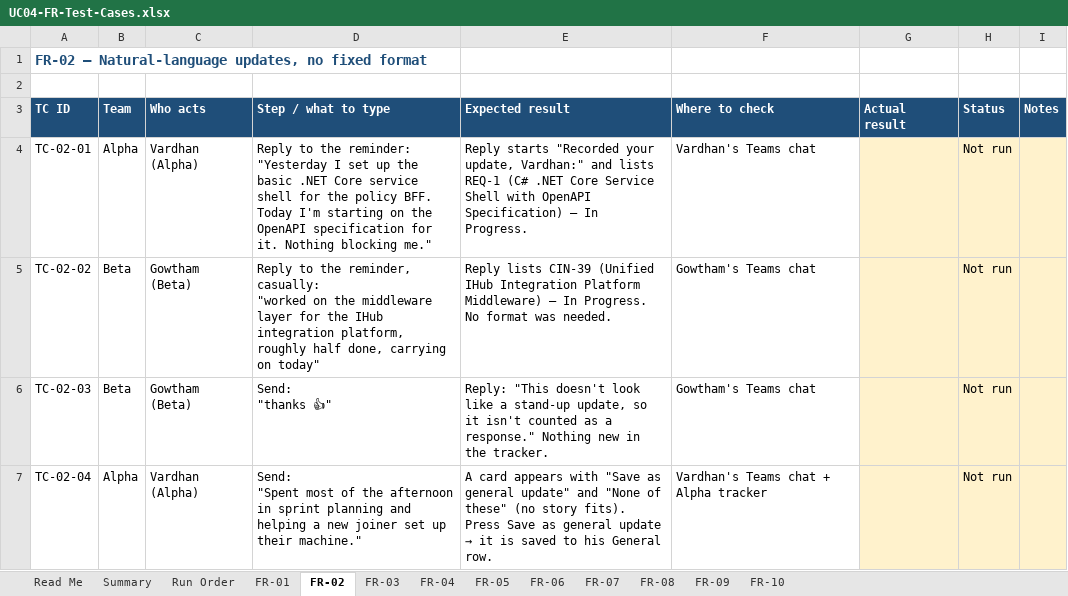
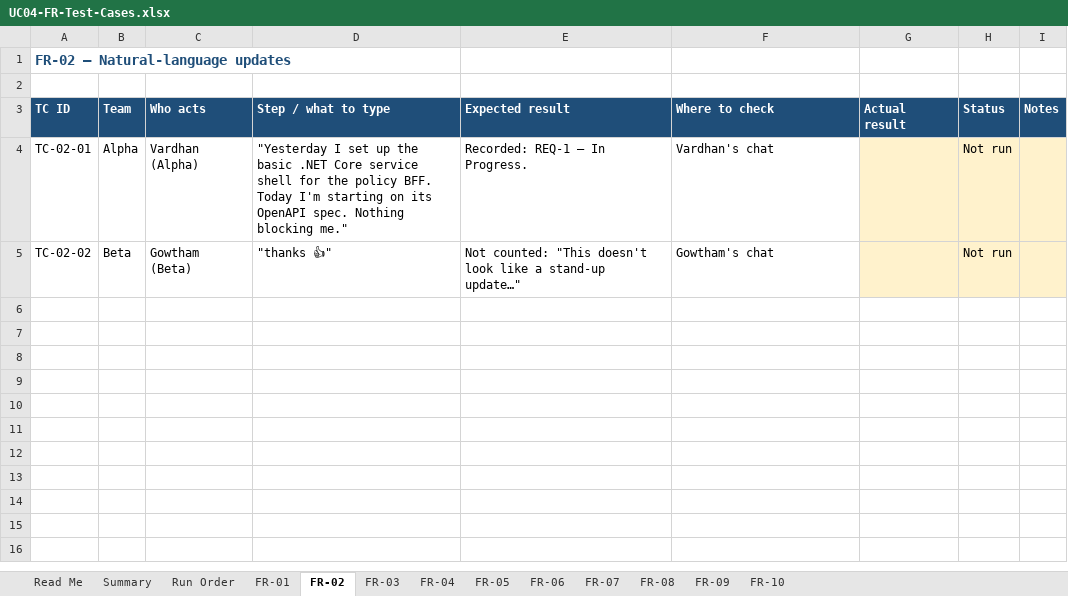
Before and after one commit to SyamPadala/UC04-AI-Scrum-Master-Assistant, an Excel workbook: docs/test-cases/UC04-FR-Test-Cases.xlsx, sheet FR-02, drawn as a sheet; values as stored, in another font and other column widths than the file's, no borders; conditional formats not drawn; ↵ is a line break in a cell; the diff names each change by its address in the sheet, - before the commit and + after, or states it on an @@ line.

```diff
--- a/docs/test-cases/UC04-FR-Test-Cases.xlsx (sheet FR-02)
+++ b/docs/test-cases/UC04-FR-Test-Cases.xlsx (sheet FR-02)
-A1 (TC ID): FR-02 — Natural-language updates, no fixed format
+A1 (TC ID): FR-02 — Natural-language updates
-D4 (Step / what to type): Reply to the reminder: ↵ "Yesterday I set up the basic .NET Core service shell for the policy BFF. Today I'm starting on the OpenAPI specification for it. Nothing blocking…
+D4 (Step / what to type): "Yesterday I set up the basic .NET Core service shell for the policy BFF. Today I'm starting on its OpenAPI spec. Nothing blocking…
-E4 (Expected result): Reply starts "Recorded your update, Vardhan:" and lists REQ-1 (C# .NET Core Service Shell with OpenAPI Specification) — In…
+E4 (Expected result): Recorded: REQ-1 — In…
-F4 (Where to check): Vardhan's Teams chat
+F4 (Where to check): Vardhan's chat
-D5 (Step / what to type): Reply to the reminder, casually: ↵ "worked on the middleware layer for the IHub integration platform, roughly half done, carrying on today"
+D5 (Step / what to type): "thanks 👍"
-E5 (Expected result): Reply lists CIN-39 (Unified IHub Integration Platform Middleware) — In Progress. No format was needed.
+E5 (Expected result): Not counted: "This doesn't look like a stand-up update…"
-F5 (Where to check): Gowtham's Teams chat
+F5 (Where to check): Gowtham's chat
-row 6: TC-02-03 | Beta | Gowtham (Beta) | Send: ↵ "thanks 👍" | Reply: "This doesn't look like a stand-up update, so it isn't counted as a response." Nothing new in the tracker. | Gowtham's Teams chat |  | Not run
-row 7: TC-02-04 | Alpha | Vardhan (Alpha) | Send: ↵ "Spent most of the afternoon in sprint planning and helping a new joiner set up their machine." | A card appears with "Save as general update" and "None of these" (no story fits). Press Save as general update → it is saved to his General row. | Vardhan's Teams chat + Alpha tracker |  | Not run
```
Also changed, not shown: sheet Run Order, sheet Summary, sheet FR-04, sheet FR-01, sheet FR-06, sheet FR-03, 6 more sheets.
